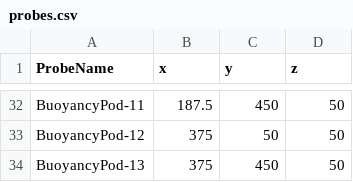
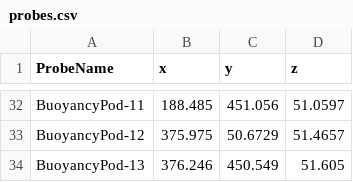
Before and after one commit to nnmrec/marine-star, a CSV file: Mezzanine/outputs/probes.csv, drawn as a sheet; only a part is shown, gaps mark what is left out; the diff covers the shown part only; the diff names each change by its address in the sheet, - before the commit and + after, or states it on an @@ line.

```diff
--- a/Mezzanine/outputs/probes.csv
+++ b/Mezzanine/outputs/probes.csv
-B32 (x): 187.5
+B32 (x): 188.485
-C32 (y): 450
+C32 (y): 451.056
-D32 (z): 50
+D32 (z): 51.0597
-B33 (x): 375
+B33 (x): 375.975
-C33 (y): 50
+C33 (y): 50.6729
-D33 (z): 50
+D33 (z): 51.4657
-B34 (x): 375
+B34 (x): 376.246
-C34 (y): 450
+C34 (y): 450.549
-D34 (z): 50
+D34 (z): 51.605
```
Also changed, not shown: 90 edited cells elsewhere in this file, Mezzanine/outputs/rotors.csv, 33 other files.
